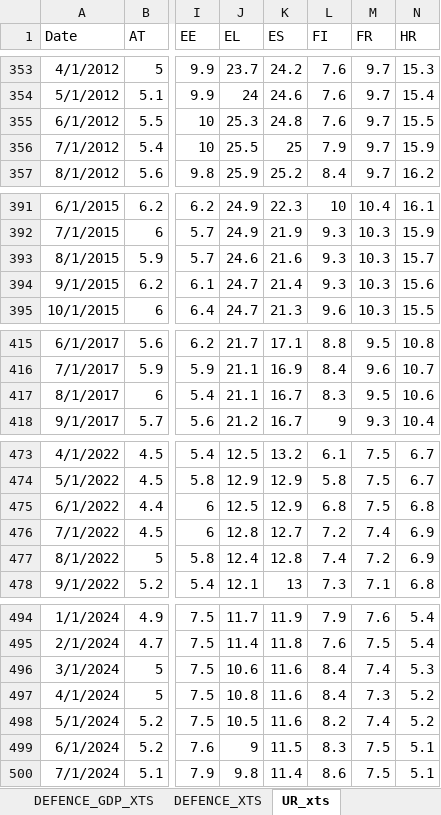
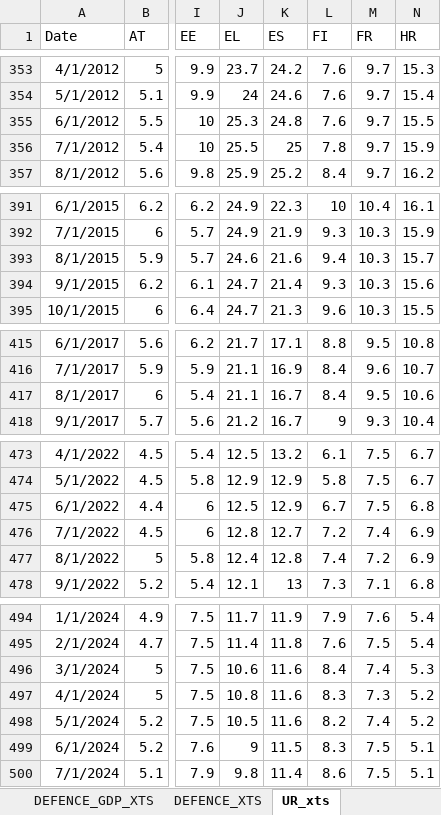
Before and after one commit to mflanagan201/gcal_auto, an Excel workbook: fiscaldata.xlsx, sheet UR_xts, drawn as a sheet; only a part is shown, gaps mark what is left out; values as stored, in another font and other column widths than the file's, no borders; the diff covers the shown part only; the diff names each change by its address in the sheet, - before the commit and + after, or states it on an @@ line.

```diff
--- a/fiscaldata.xlsx (sheet UR_xts)
+++ b/fiscaldata.xlsx (sheet UR_xts)
-L356 (FI): 7.9
+L356 (FI): 7.8
-L393 (FI): 9.3
+L393 (FI): 9.4
-L417 (FI): 8.3
+L417 (FI): 8.4
-L475 (FI): 6.8
+L475 (FI): 6.7
-L497 (FI): 8.4
+L497 (FI): 8.3
```
Also changed, not shown: 10 edited cells elsewhere in this sheet.
